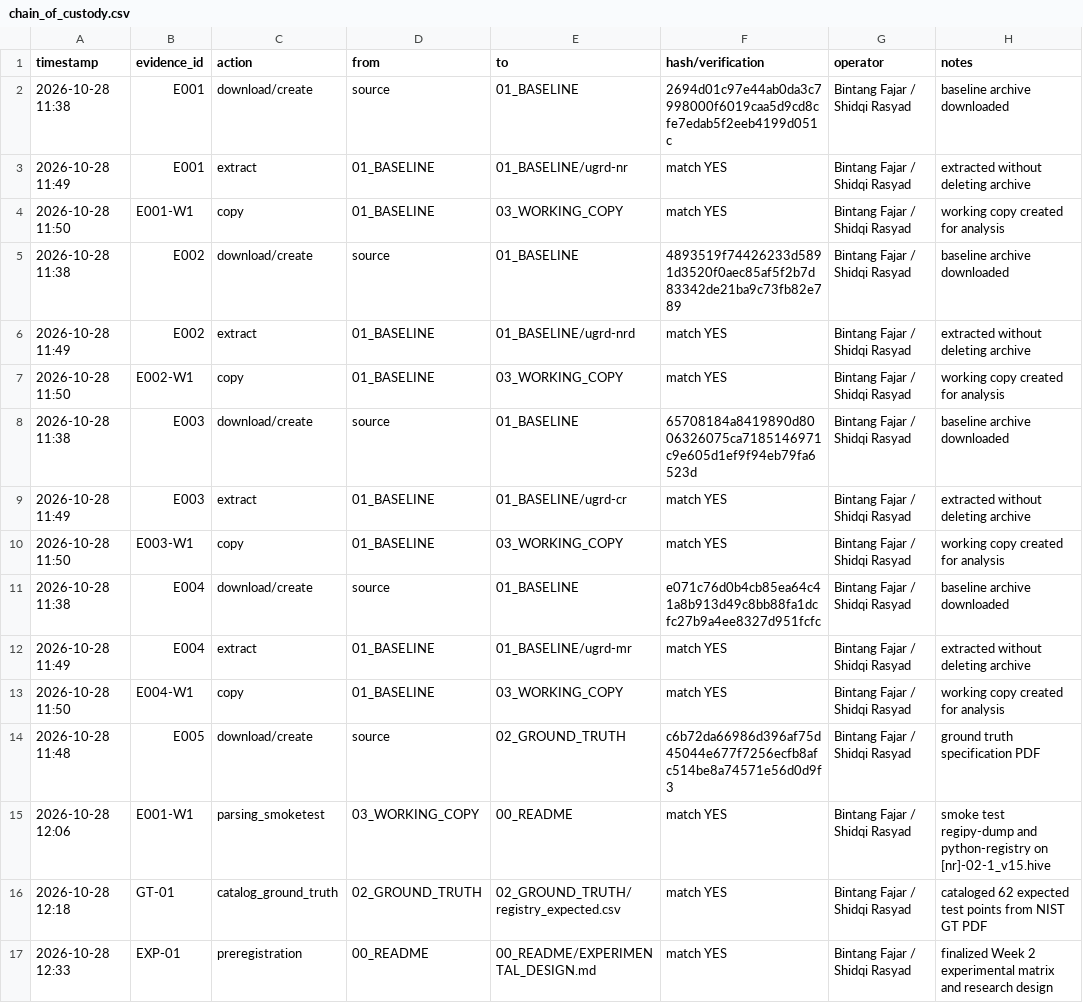
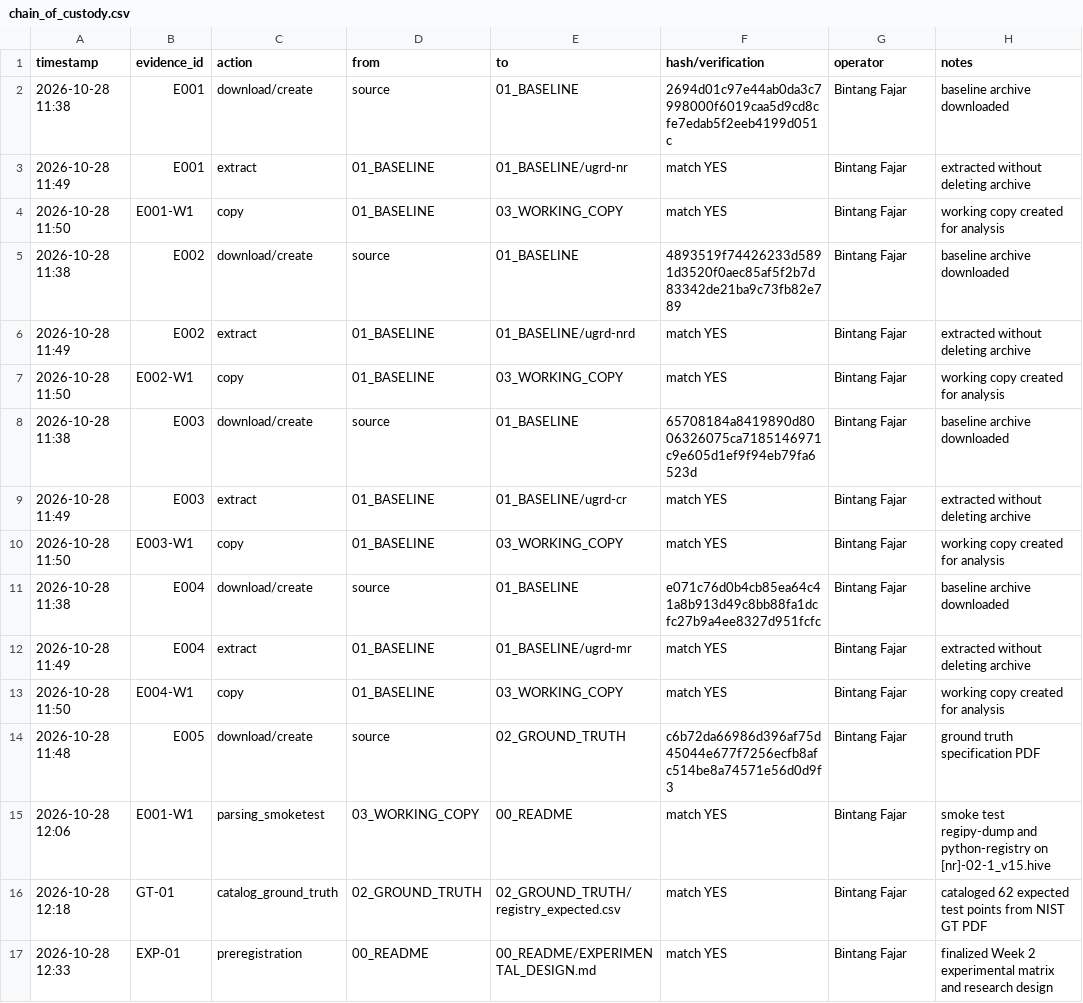
Before and after one commit to Xantares-nvrdie/digital-forensics-windows-registry, a CSV file: 02_GROUND_TRUTH/chain_of_custody.csv, drawn as a sheet.

```diff
--- a/02_GROUND_TRUTH/chain_of_custody.csv
+++ b/02_GROUND_TRUTH/chain_of_custody.csv
@@ -1,17 +1,17 @@
 timestamp,evidence_id,action,from,to,hash/verification,operator,notes
-2026-10-28 11:38,E001,download/create,source,01_BASELINE,2694d01c97e44ab0da3c7998000f6019caa5d9cd8cfe7edab5f2eeb4199d051c,Bintang Fajar / Shidqi Rasyad,baseline archive downloaded
-2026-10-28 11:49,E001,extract,01_BASELINE,01_BASELINE/ugrd-nr,match YES,Bintang Fajar / Shidqi Rasyad,extracted without deleting archive
-2026-10-28 11:50,E001-W1,copy,01_BASELINE,03_WORKING_COPY,match YES,Bintang Fajar / Shidqi Rasyad,working copy created for analysis
-2026-10-28 11:38,E002,download/create,source,01_BASELINE,4893519f74426233d5891d3520f0aec85af5f2b7d83342de21ba9c73fb82e789,Bintang Fajar / Shidqi Rasyad,baseline archive downloaded
-2026-10-28 11:49,E002,extract,01_BASELINE,01_BASELINE/ugrd-nrd,match YES,Bintang Fajar / Shidqi Rasyad,extracted without deleting archive
-2026-10-28 11:50,E002-W1,copy,01_BASELINE,03_WORKING_COPY,match YES,Bintang Fajar / Shidqi Rasyad,working copy created for analysis
-2026-10-28 11:38,E003,download/create,source,01_BASELINE,65708184a8419890d8006326075ca7185146971c9e605d1ef9f94eb79fa6523d,Bintang Fajar / Shidqi Rasyad,baseline archive downloaded
-2026-10-28 11:49,E003,extract,01_BASELINE,01_BASELINE/ugrd-cr,match YES,Bintang Fajar / Shidqi Rasyad,extracted without deleting archive
-2026-10-28 11:50,E003-W1,copy,01_BASELINE,03_WORKING_COPY,match YES,Bintang Fajar / Shidqi Rasyad,working copy created for analysis
-2026-10-28 11:38,E004,download/create,source,01_BASELINE,e071c76d0b4cb85ea64c41a8b913d49c8bb88fa1dcfc27b9a4ee8327d951fcfc,Bintang Fajar / Shidqi Rasyad,baseline archive downloaded
-2026-10-28 11:49,E004,extract,01_BASELINE,01_BASELINE/ugrd-mr,match YES,Bintang Fajar / Shidqi Rasyad,extracted without deleting archive
-2026-10-28 11:50,E004-W1,copy,01_BASELINE,03_WORKING_COPY,match YES,Bintang Fajar / Shidqi Rasyad,working copy created for analysis
-2026-10-28 11:48,E005,download/create,source,02_GROUND_TRUTH,c6b72da66986d396af75d45044e677f7256ecfb8afc514be8a74571e56d0d9f3,Bintang Fajar / Shidqi Rasyad,ground truth specification PDF
-2026-10-28 12:06,E001-W1,parsing_smoketest,03_WORKING_COPY,00_README,match YES,Bintang Fajar / Shidqi Rasyad,smoke test regipy-dump and python-registry on [nr]-02-1_v15.hive
-2026-10-28 12:18,GT-01,catalog_ground_truth,02_GROUND_TRUTH,02_GROUND_TRUTH/registry_expected.csv,match YES,Bintang Fajar / Shidqi Rasyad,cataloged 62 expected test points from NIST GT PDF
-2026-10-28 12:33,EXP-01,preregistration,00_README,00_README/EXPERIMENTAL_DESIGN.md,match YES,Bintang Fajar / Shidqi Rasyad,finalized Week 2 experimental matrix and research design
+2026-10-28 11:38,E001,download/create,source,01_BASELINE,2694d01c97e44ab0da3c7998000f6019caa5d9cd8cfe7edab5f2eeb4199d051c,Bintang Fajar,baseline archive downloaded
+2026-10-28 11:49,E001,extract,01_BASELINE,01_BASELINE/ugrd-nr,match YES,Bintang Fajar,extracted without deleting archive
+2026-10-28 11:50,E001-W1,copy,01_BASELINE,03_WORKING_COPY,match YES,Bintang Fajar,working copy created for analysis
+2026-10-28 11:38,E002,download/create,source,01_BASELINE,4893519f74426233d5891d3520f0aec85af5f2b7d83342de21ba9c73fb82e789,Bintang Fajar,baseline archive downloaded
+2026-10-28 11:49,E002,extract,01_BASELINE,01_BASELINE/ugrd-nrd,match YES,Bintang Fajar,extracted without deleting archive
+2026-10-28 11:50,E002-W1,copy,01_BASELINE,03_WORKING_COPY,match YES,Bintang Fajar,working copy created for analysis
+2026-10-28 11:38,E003,download/create,source,01_BASELINE,65708184a8419890d8006326075ca7185146971c9e605d1ef9f94eb79fa6523d,Bintang Fajar,baseline archive downloaded
+2026-10-28 11:49,E003,extract,01_BASELINE,01_BASELINE/ugrd-cr,match YES,Bintang Fajar,extracted without deleting archive
+2026-10-28 11:50,E003-W1,copy,01_BASELINE,03_WORKING_COPY,match YES,Bintang Fajar,working copy created for analysis
+2026-10-28 11:38,E004,download/create,source,01_BASELINE,e071c76d0b4cb85ea64c41a8b913d49c8bb88fa1dcfc27b9a4ee8327d951fcfc,Bintang Fajar,baseline archive downloaded
+2026-10-28 11:49,E004,extract,01_BASELINE,01_BASELINE/ugrd-mr,match YES,Bintang Fajar,extracted without deleting archive
+2026-10-28 11:50,E004-W1,copy,01_BASELINE,03_WORKING_COPY,match YES,Bintang Fajar,working copy created for analysis
+2026-10-28 11:48,E005,download/create,source,02_GROUND_TRUTH,c6b72da66986d396af75d45044e677f7256ecfb8afc514be8a74571e56d0d9f3,Bintang Fajar,ground truth specification PDF
+2026-10-28 12:06,E001-W1,parsing_smoketest,03_WORKING_COPY,00_README,match YES,Bintang Fajar,smoke test regipy-dump and python-registry on [nr]-02-1_v15.hive
+2026-10-28 12:18,GT-01,catalog_ground_truth,02_GROUND_TRUTH,02_GROUND_TRUTH/registry_expected.csv,match YES,Bintang Fajar,cataloged 62 expected test points from NIST GT PDF
+2026-10-28 12:33,EXP-01,preregistration,00_README,00_README/EXPERIMENTAL_DESIGN.md,match YES,Bintang Fajar,finalized Week 2 experimental matrix and research design
```
Also changed, not shown: 5 other files.
